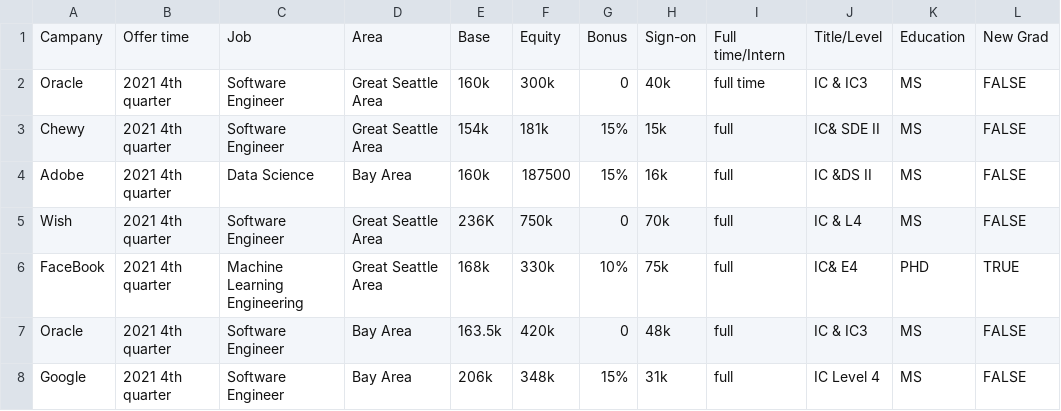
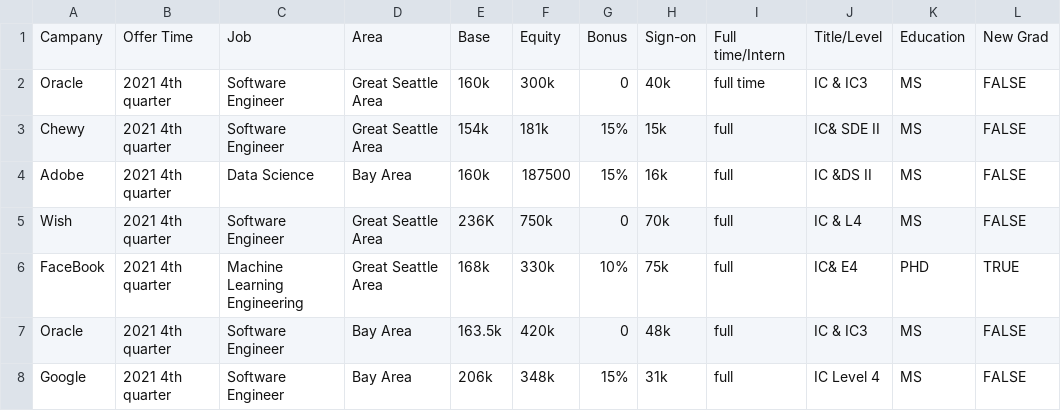
Before and after one commit to dorothyjx/damg-6105-Final-Project, a CSV file: salary_infomation.csv, drawn as a sheet; only a part is shown; the diff names each change by its address in the sheet, - before the commit and + after, or states it on an @@ line.

Commit message:
Update salary_infomation.csv

```diff
--- a/salary_infomation.csv
+++ b/salary_infomation.csv
-B1: Offer time
+B1: Offer Time
```
